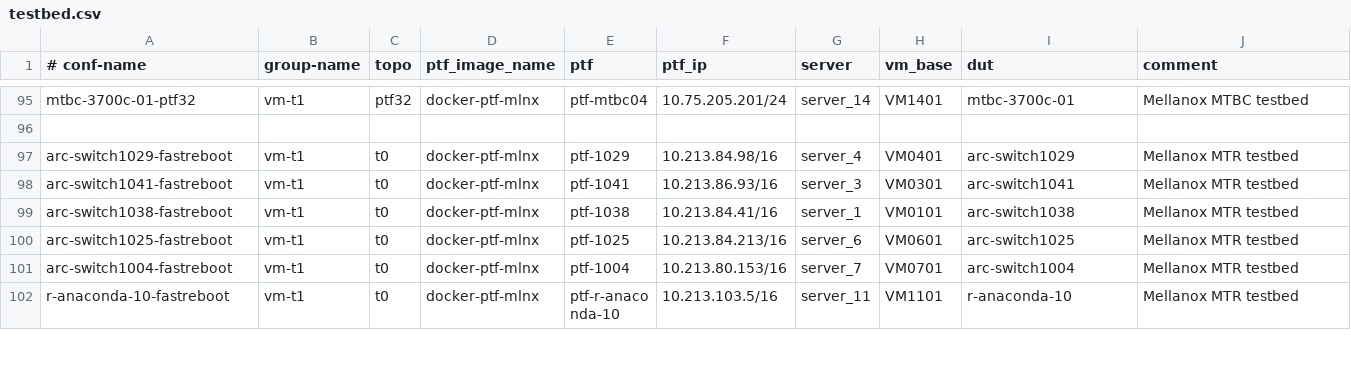
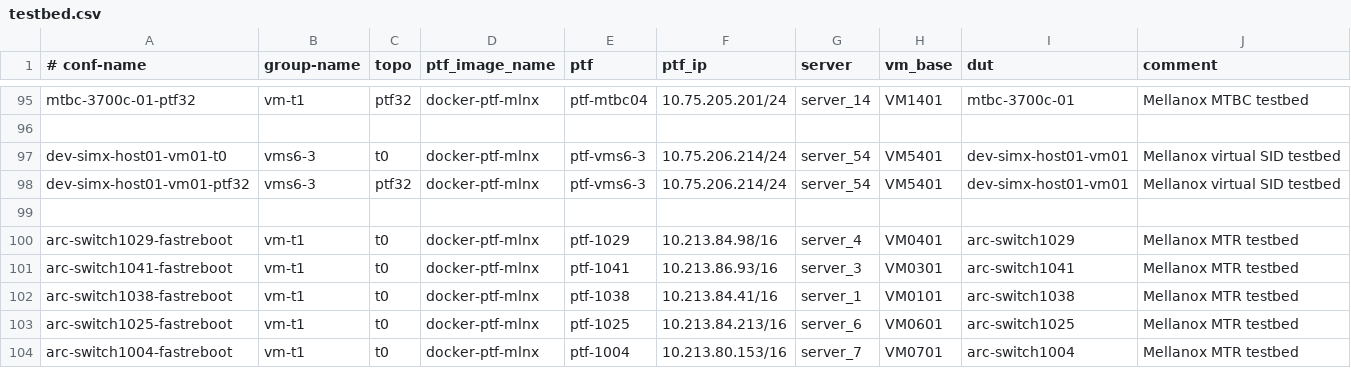
Before and after one commit to yvolynets-mlnx/sonic-mgmt, a CSV file: ansible/testbed.csv, drawn as a sheet; only a part is shown, gaps mark what is left out; the shorter side is filled out with more unchanged rows.

Commit message:
Add testbed dev-simx-host01-vm01
Change-Id: I1cf46239cd582f1e43495b3605e30a2c2e15836c

```diff
--- a/ansible/testbed.csv
+++ b/ansible/testbed.csv
@@ -96,2 +96,5 @@ mtbc-3700c-01-ptf32,vm-t1,ptf32,docker-ptf-mlnx,ptf-mtbc04,10.75.205.201/24,serv
 
+dev-simx-host01-vm01-t0,vms6-3,t0,docker-ptf-mlnx,ptf-vms6-3,10.75.206.214/24,server_54,VM5401,dev-simx-host01-vm01,Mellanox virtual SID testbed
+dev-simx-host01-vm01-ptf32,vms6-3,ptf32,docker-ptf-mlnx,ptf-vms6-3,10.75.206.214/24,server_54,VM5401,dev-simx-host01-vm01,Mellanox virtual SID testbed
+
 arc-switch1029-fastreboot,vm-t1,t0,docker-ptf-mlnx,ptf-1029,10.213.84.98/16,server_4,VM0401,arc-switch1029,Mellanox MTR testbed
```
Also changed, not shown: 4 other files.
